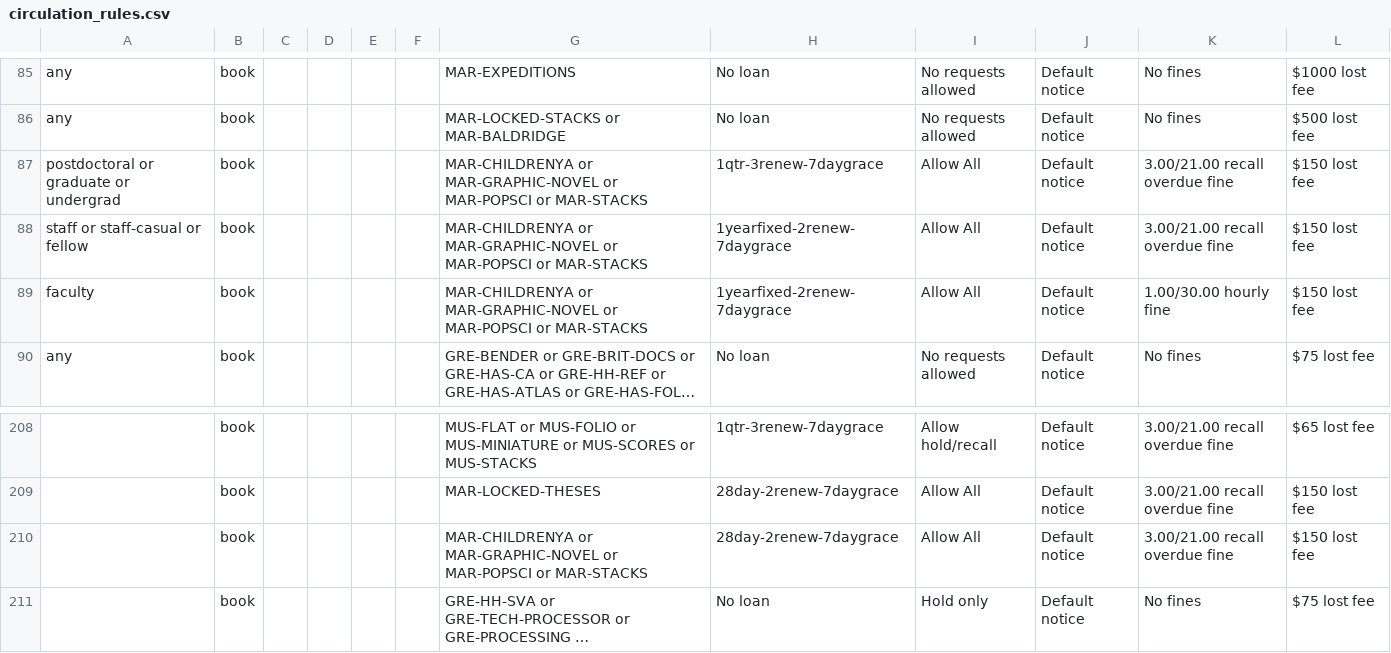
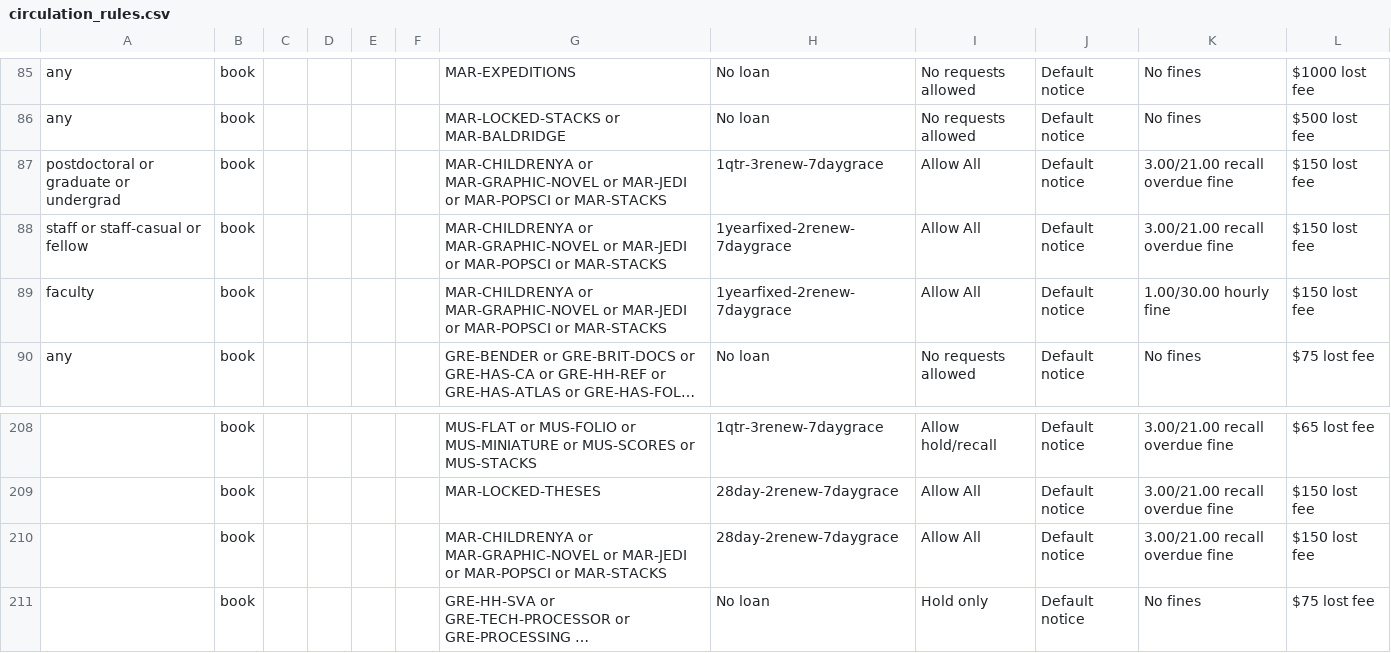
Before and after one commit to sul-dlss/SearchWorks, a CSV file: config/folio/circulation_rules.csv, drawn as a sheet; only a part is shown, gaps mark what is left out; long unchanged cells end in …; the diff names each change by its address in the sheet, - before the commit and + after, or states it on an @@ line.

Commit message:
Update FOLIO types

```diff
--- a/config/folio/circulation_rules.csv
+++ b/config/folio/circulation_rules.csv
-G87:G89: …MAR-GRAPHIC-NOVEL or MAR-POPSCI or…
+G87:G89: …MAR-GRAPHIC-NOVEL or MAR-JEDI or MAR-POPSCI or…
-G210: …MAR-GRAPHIC-NOVEL or MAR-POPSCI or…
+G210: …MAR-GRAPHIC-NOVEL or MAR-JEDI or MAR-POPSCI or…
```
Also changed, not shown: 2 other files.
